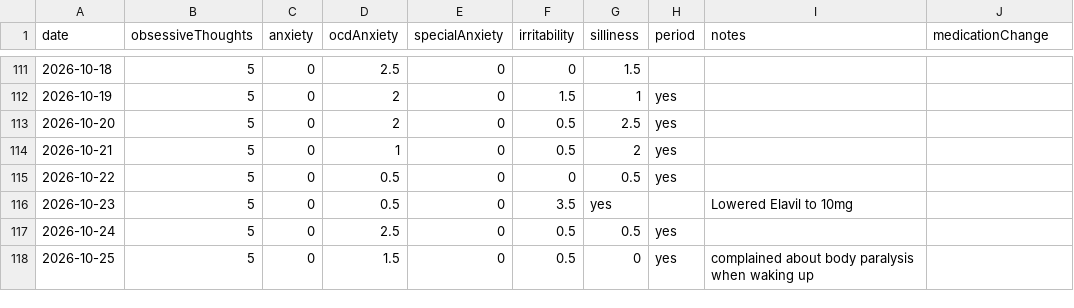
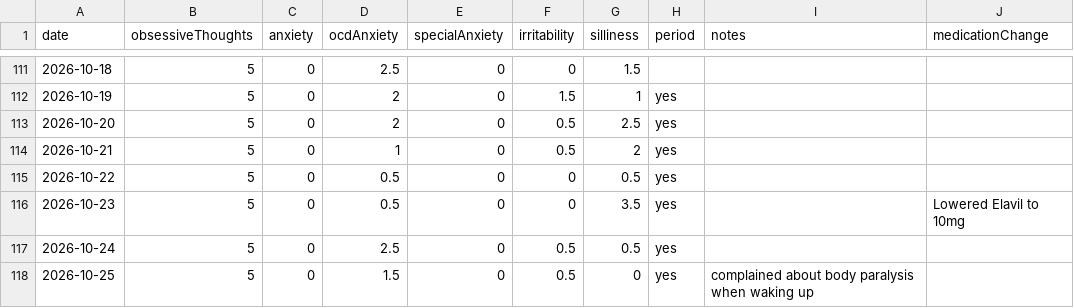
Before and after one commit to AlexGilarowski/symptom-tracking-chart, a CSV file: data.csv, drawn as a sheet; only a part is shown, gaps mark what is left out.

Commit message:
Update data

```diff
--- a/data.csv
+++ b/data.csv
@@ -115,3 +115,3 @@ date,obsessiveThoughts,anxiety,ocdAnxiety,specialAnxiety,irritability,silliness,
 2026-10-22,5,0,0.5,0,0,0.5,yes,,
-2026-10-23,5,0,0.5,0,3.5,yes,,Lowered Elavil to 10mg
+2026-10-23,5,0,0.5,0,0,3.5,yes,,Lowered Elavil to 10mg
 2026-10-24,5,0,2.5,0,0.5,0.5,yes,,
```
